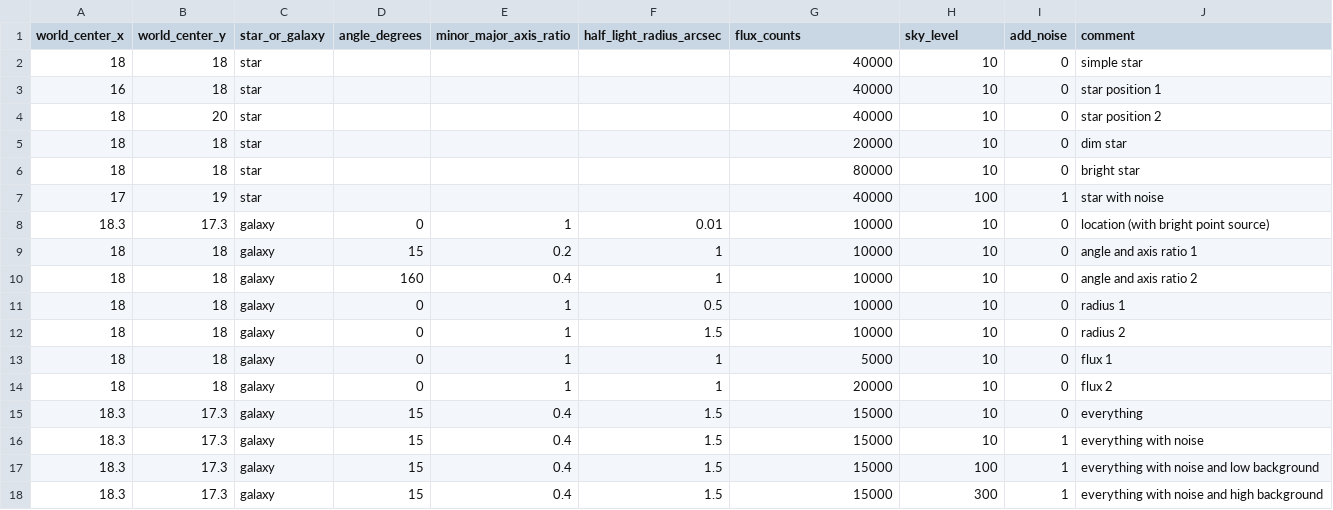
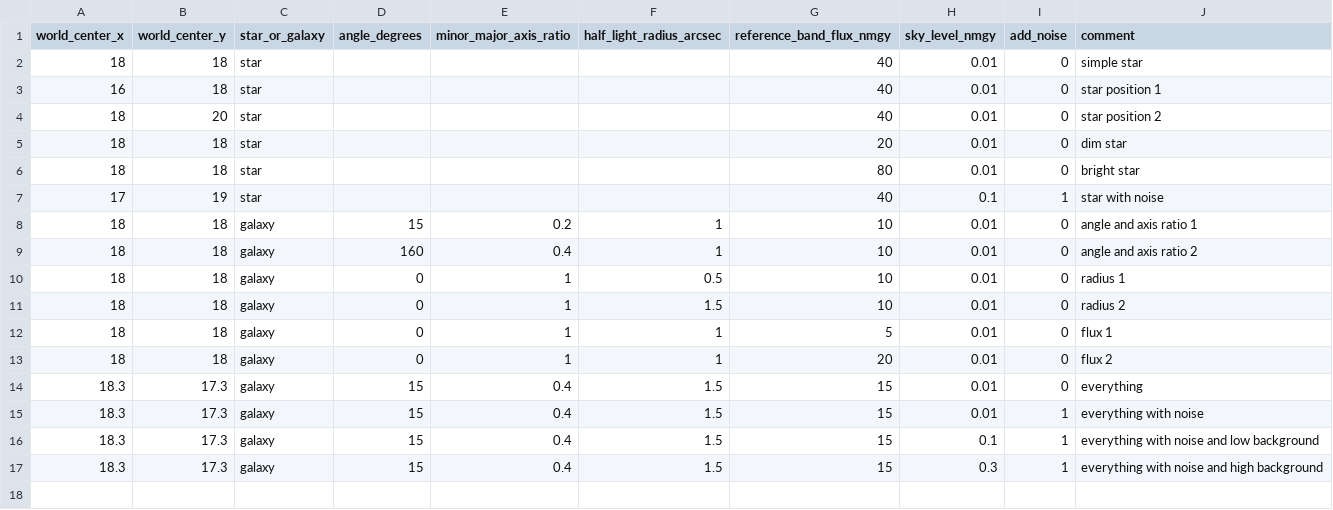
Before and after one commit to jeff-regier/Celeste.jl, a CSV file: benchmark/galsim/galsim_truth.csv, drawn as a sheet.

Commit message:
use nMgy in GalSim "truth" CSV; use prior mode for brightness/color init values
* use nMgy units for reference band brightness and sky level in galsim_truth.csv, rather than raw
  count units.
* for initialization values passed to celeste, use mode of prior distn on reference band brightness
  and color ratios, instead of median/mean. shouldn't matter much but what the heck.

```diff
--- a/benchmark/galsim/galsim_truth.csv
+++ b/benchmark/galsim/galsim_truth.csv
@@ -1,18 +1,17 @@
-world_center_x,world_center_y,star_or_galaxy,angle_degrees,minor_major_axis_ratio,half_light_radius_arcsec,flux_counts,sky_level,add_noise,comment
-18,18,star,,,,40000,10,0,simple star
-16,18,star,,,,40000,10,0,star position 1
-18,20,star,,,,40000,10,0,star position 2
-18,18,star,,,,20000,10,0,dim star
-18,18,star,,,,80000,10,0,bright star
-17,19,star,,,,40000,100,1,star with noise
-18.3,17.3,galaxy,0,1,0.01,10000,10,0,location (with bright point source)
-18,18,galaxy,15,0.2,1,10000,10,0,angle and axis ratio 1
-18,18,galaxy,160,0.4,1,10000,10,0,angle and axis ratio 2
-18,18,galaxy,0,1,0.5,10000,10,0,radius 1
-18,18,galaxy,0,1,1.5,10000,10,0,radius 2
-18,18,galaxy,0,1,1,5000,10,0,flux 1
-18,18,galaxy,0,1,1,20000,10,0,flux 2
-18.3,17.3,galaxy,15,0.4,1.5,15000,10,0,everything
-18.3,17.3,galaxy,15,0.4,1.5,15000,10,1,everything with noise
-18.3,17.3,galaxy,15,0.4,1.5,15000,100,1,everything with noise and low background
-18.3,17.3,galaxy,15,0.4,1.5,15000,300,1,everything with noise and high background
+world_center_x,world_center_y,star_or_galaxy,angle_degrees,minor_major_axis_ratio,half_light_radius_arcsec,reference_band_flux_nmgy,sky_level_nmgy,add_noise,comment
+18,18,star,,,,40,0.01,0,simple star
+16,18,star,,,,40,0.01,0,star position 1
+18,20,star,,,,40,0.01,0,star position 2
+18,18,star,,,,20,0.01,0,dim star
+18,18,star,,,,80,0.01,0,bright star
+17,19,star,,,,40,0.1,1,star with noise
+18,18,galaxy,15,0.2,1,10,0.01,0,angle and axis ratio 1
+18,18,galaxy,160,0.4,1,10,0.01,0,angle and axis ratio 2
+18,18,galaxy,0,1,0.5,10,0.01,0,radius 1
+18,18,galaxy,0,1,1.5,10,0.01,0,radius 2
+18,18,galaxy,0,1,1,5,0.01,0,flux 1
+18,18,galaxy,0,1,1,20,0.01,0,flux 2
+18.3,17.3,galaxy,15,0.4,1.5,15,0.01,0,everything
+18.3,17.3,galaxy,15,0.4,1.5,15,0.01,1,everything with noise
+18.3,17.3,galaxy,15,0.4,1.5,15,0.1,1,everything with noise and low background
+18.3,17.3,galaxy,15,0.4,1.5,15,0.3,1,everything with noise and high background
```
Also changed, not shown: 2 other files.
